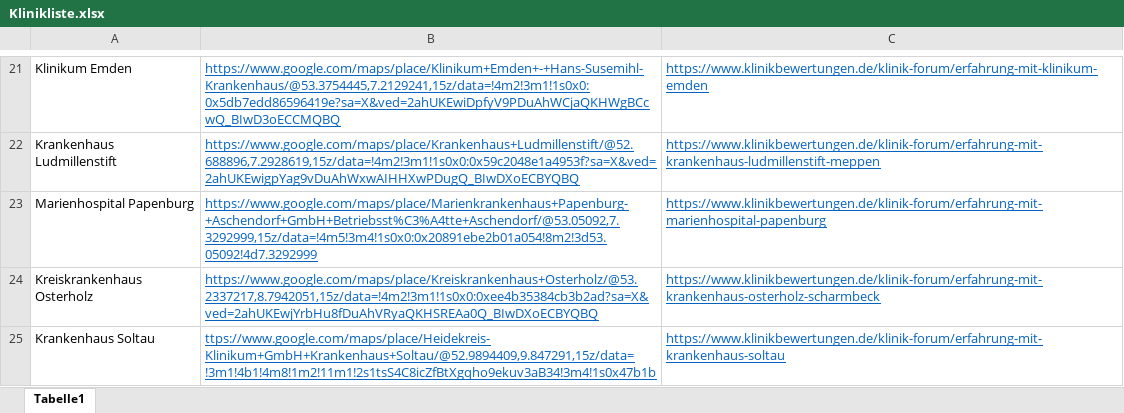
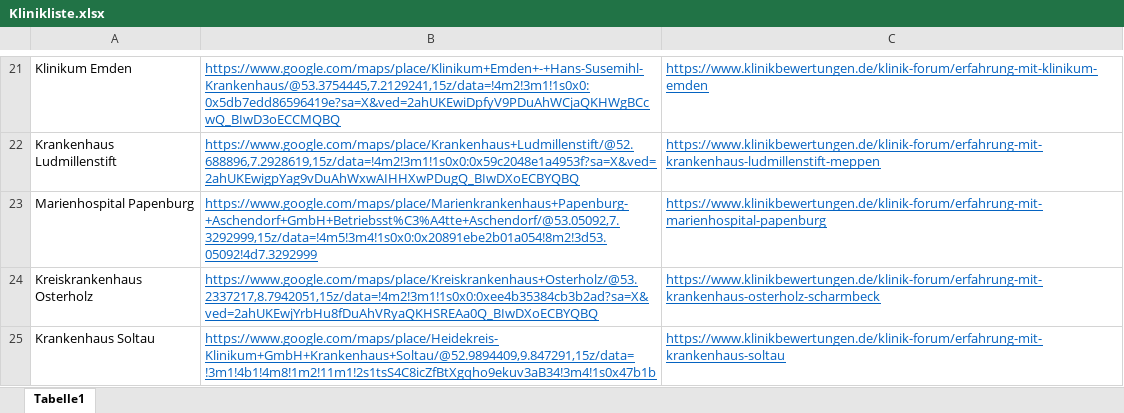
Before and after one commit to sakkarakaya/Klinify, an Excel workbook: Klinikliste.xlsx, sheet Tabelle1, drawn as a sheet; only a part is shown, gaps mark what is left out; values as stored, in another font and other column widths than the file's, no borders; table styles not drawn; the diff names each change by its address in the sheet, - before the commit and + after, or states it on an @@ line.

Commit message:
einzel Klinik ohne Problem scrapped

```diff
--- a/Klinikliste.xlsx (sheet Tabelle1)
+++ b/Klinikliste.xlsx (sheet Tabelle1)
-B25: ttps://www.google.com/maps/place/Heidekreis-Klinikum+GmbH+Krankenhaus+Soltau/@52.9894409,9.847291,15z/data=!3m1!4b1!4m8!1m2!11m1!2s1tsS4C8icZfBtXgqho9ekuv3aB34!3m4!1s0x47b1b
+B25: https://www.google.com/maps/place/Heidekreis-Klinikum+GmbH+Krankenhaus+Soltau/@52.9894409,9.847291,15z/data=!3m1!4b1!4m8!1m2!11m1!2s1tsS4C8icZfBtXgqho9ekuv3aB34!3m4!1s0x47b1b
```
Also changed, not shown: 3 other files.
